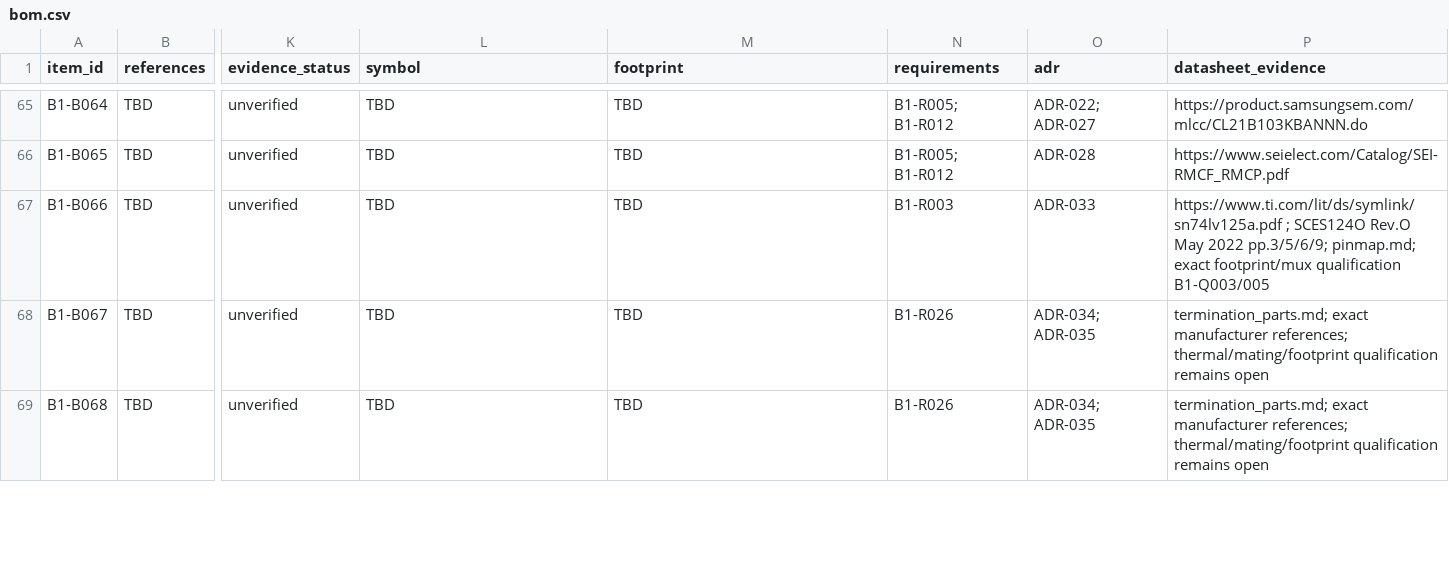
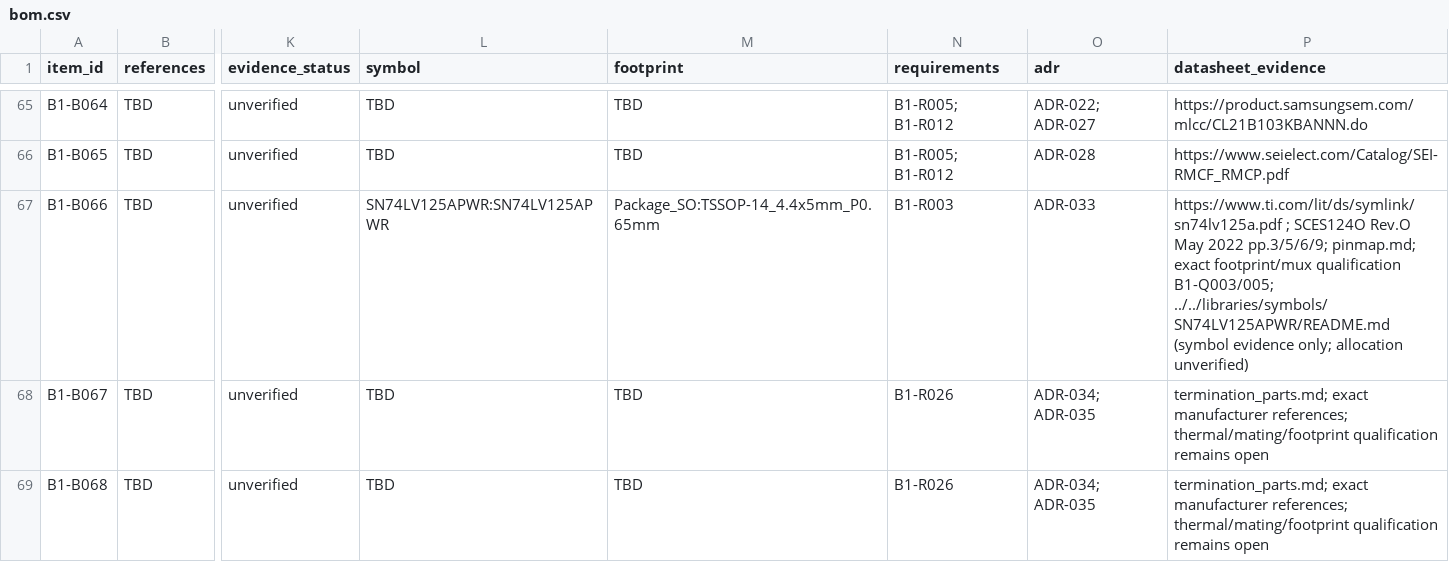
Before and after one commit to ofdouglas/ws-hardware, a CSV file: boards/board1/bom.csv, drawn as a sheet; only a part is shown, gaps mark what is left out; the diff covers the shown part only; the diff names each change by its address in the sheet, - before the commit and + after, or states it on an @@ line.

Commit message:
Complete Board 1 IC symbols and record TVS selections

```diff
--- a/boards/board1/bom.csv
+++ b/boards/board1/bom.csv
-L67 (symbol): TBD
+L67 (symbol): SN74LV125APWR:SN74LV125APWR
-M67 (footprint): TBD
+M67 (footprint): Package_SO:TSSOP-14_4.4x5mm_P0.65mm
-P67 (datasheet_evidence): …footprint/mux qualification B1-Q003/005
+P67 (datasheet_evidence): …footprint/mux qualification B1-Q003/005; ../../libraries/symbols/SN74LV125APWR/README.md (symbol evidence only; allocation unverified)
```
Also changed, not shown: 2 added rows and 19 edited cells elsewhere in this file, 54 other files.
